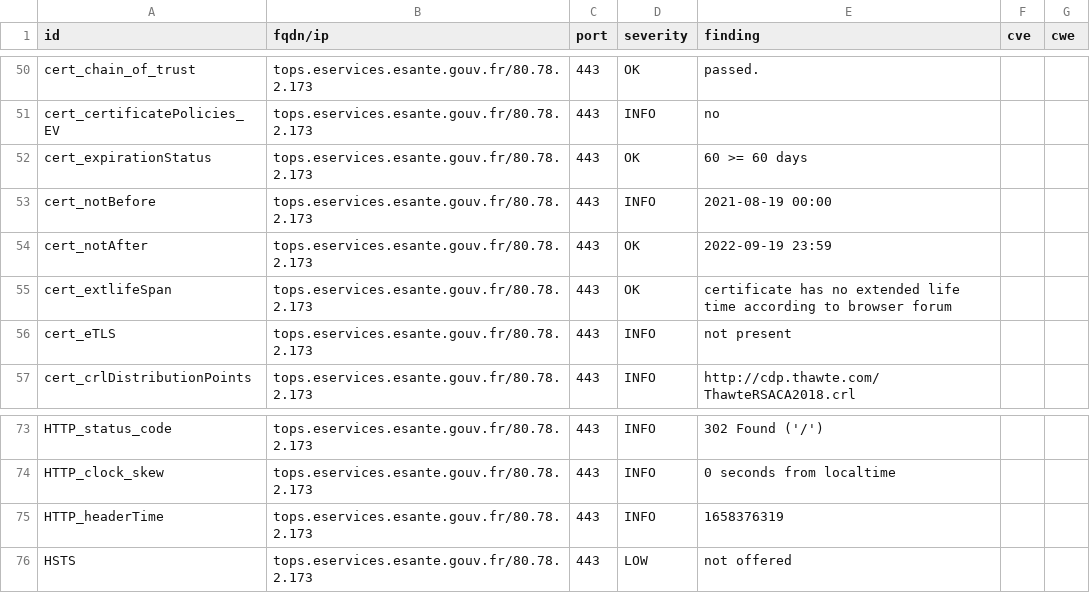
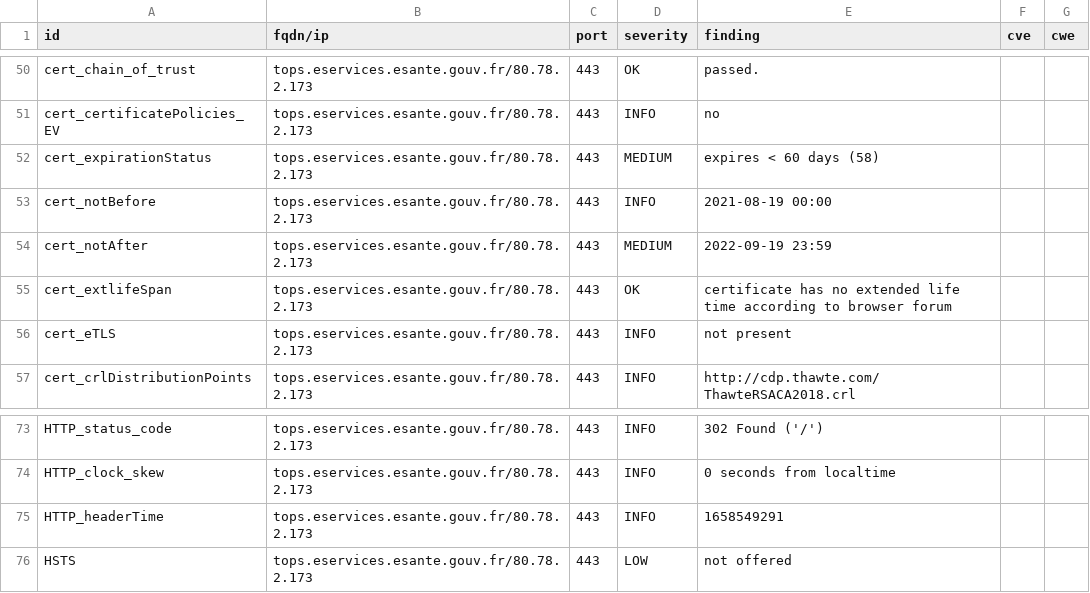
Before and after one commit to ansforge/dashlord, a CSV file: results/aHR0cHM6Ly90b3BzLmVzZXJ2aWNlcy5lc2FudGUuZ291di5mcg==/testssl.csv, drawn as a sheet; only a part is shown, gaps mark what is left out.

```diff
--- a/results/aHR0cHM6Ly90b3BzLmVzZXJ2aWNlcy5lc2FudGUuZ291di5mcg==/testssl.csv
+++ b/results/aHR0cHM6Ly90b3BzLmVzZXJ2aWNlcy5lc2FudGUuZ291di5mcg==/testssl.csv
@@ -51,5 +51,5 @@
 "cert_certificatePolicies_EV","tops.eservices.esante.gouv.fr/80.78.2.173","443","INFO","no","",""
-"cert_expirationStatus","tops.eservices.esante.gouv.fr/80.78.2.173","443","OK","60 >= 60 days","",""
+"cert_expirationStatus","tops.eservices.esante.gouv.fr/80.78.2.173","443","MEDIUM","expires < 60 days (58)","",""
 "cert_notBefore","tops.eservices.esante.gouv.fr/80.78.2.173","443","INFO","2021-08-19 00:00","",""
-"cert_notAfter","tops.eservices.esante.gouv.fr/80.78.2.173","443","OK","2022-09-19 23:59","",""
+"cert_notAfter","tops.eservices.esante.gouv.fr/80.78.2.173","443","MEDIUM","2022-09-19 23:59","",""
 "cert_extlifeSpan","tops.eservices.esante.gouv.fr/80.78.2.173","443","OK","certificate has no extended life time according to browser forum","",""
@@ -74,3 +74,3 @@
 "HTTP_clock_skew","tops.eservices.esante.gouv.fr/80.78.2.173","443","INFO","0 seconds from localtime","",""
-"HTTP_headerTime","tops.eservices.esante.gouv.fr/80.78.2.173","443","INFO","1658376319","",""
+"HTTP_headerTime","tops.eservices.esante.gouv.fr/80.78.2.173","443","INFO","1658549291","",""
 "HSTS","tops.eservices.esante.gouv.fr/80.78.2.173","443","LOW","not offered","",""
```
Also changed, not shown: 12 other files.
